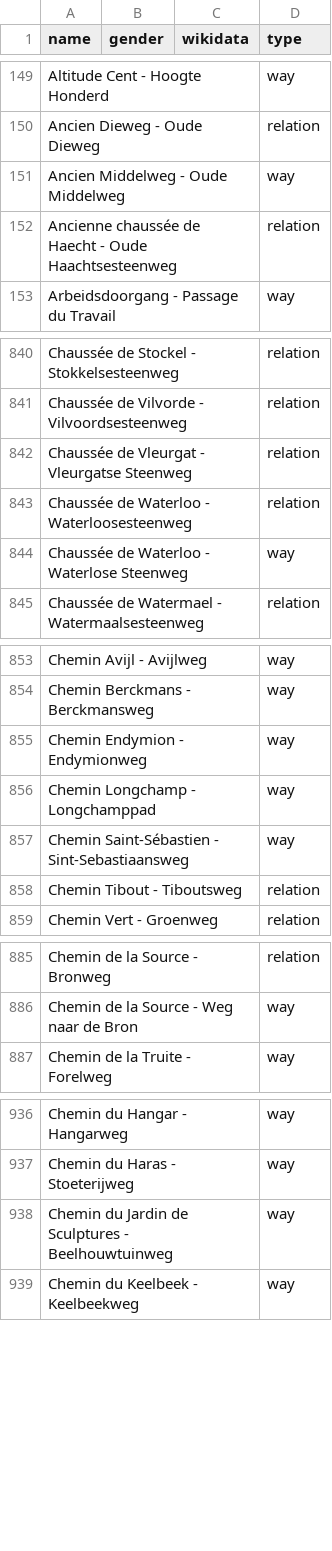
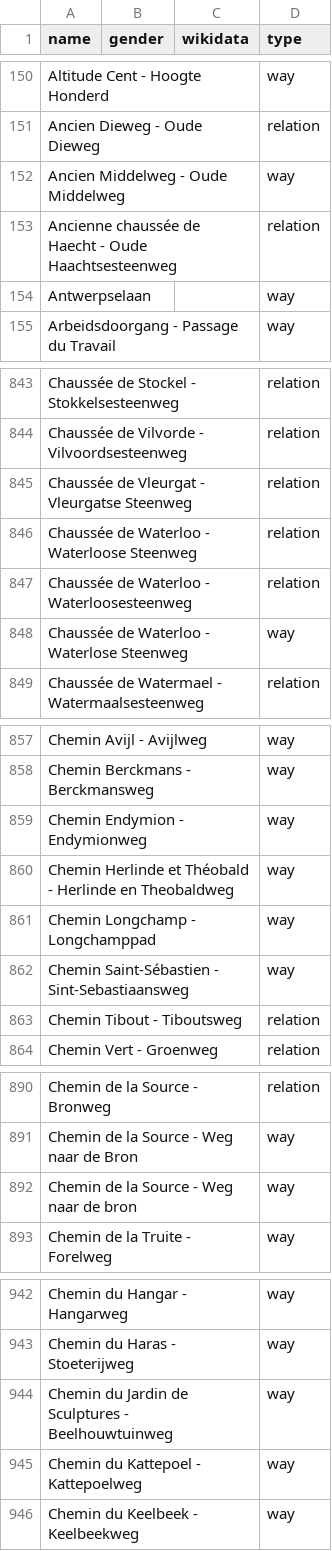
Before and after one commit to EqualStreetNames/equalstreetnames-brussels, a CSV file: data/other.csv, drawn as a sheet; only a part is shown, gaps mark what is left out; the diff covers the shown part only; the diff names each change by its address in the sheet, - before the commit and + after, or states it on an @@ line.

```diff
--- a/data/other.csv
+++ b/data/other.csv
+row 154: Antwerpselaan |  |  | way
+row 846: Chaussée de Waterloo - Waterloose Steenweg |  |  | relation
+row 860: Chemin Herlinde et Théobald - Herlinde en Theobaldweg |  |  | way
+row 892: Chemin de la Source - Weg naar de bron |  |  | way
+row 945: Chemin du Kattepoel - Kattepoelweg |  |  | way
```
Also changed, not shown: 11 added rows, 4 removed rows and 4 edited cells elsewhere in this file, data/gender.csv, 3 other files.
